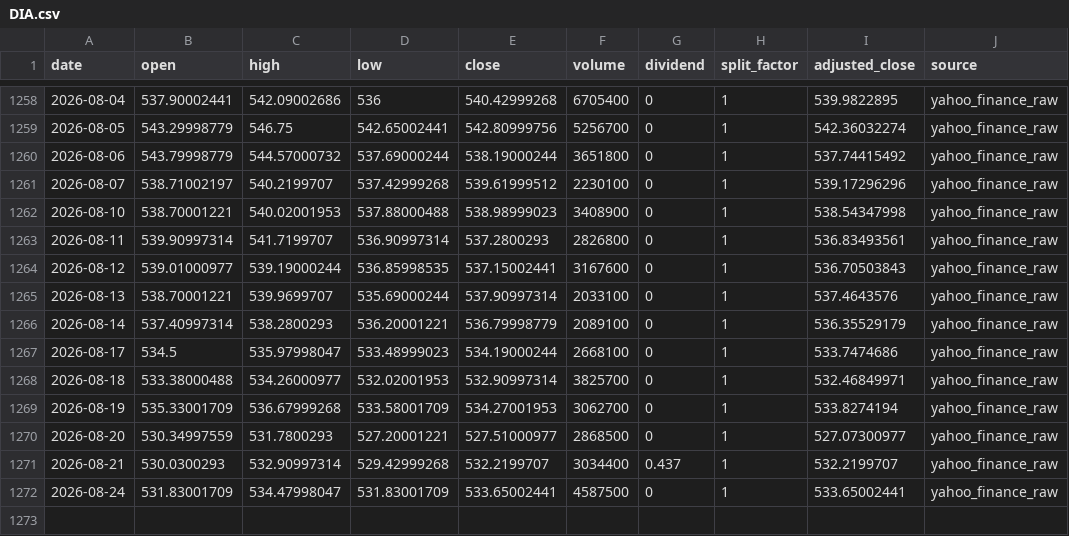
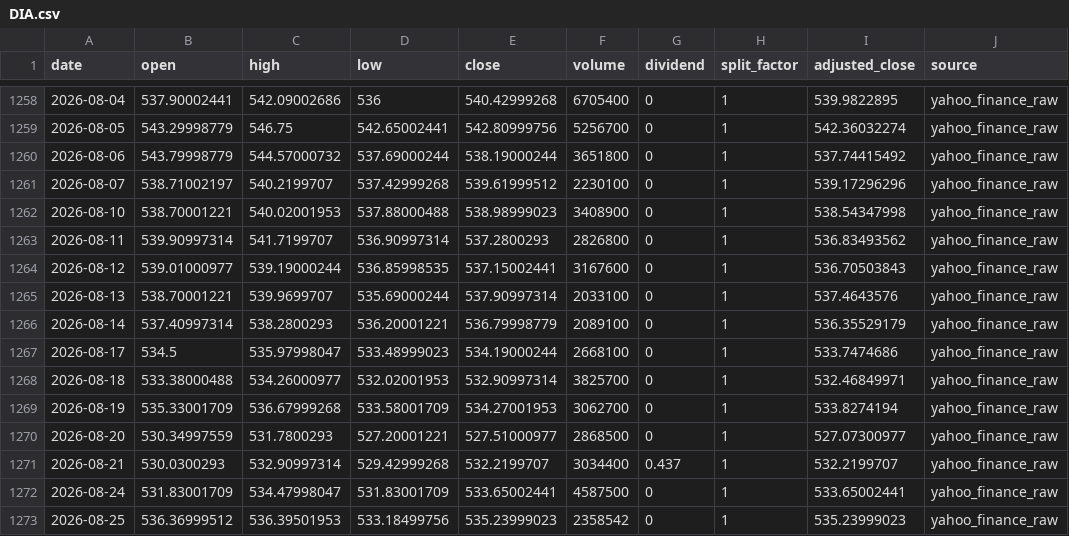
Before and after one commit to onecool-tw/OnecoolOS, a CSV file: data/market/dashboard/history/DIA.csv, drawn as a sheet; only a part is shown, gaps mark what is left out.

```diff
--- a/data/market/dashboard/history/DIA.csv
+++ b/data/market/dashboard/history/DIA.csv
@@ -1262,3 +1262,3 @@ date,open,high,low,close,volume,dividend,split_factor,adjusted_close,source
 2026-08-10,538.70001221,540.02001953,537.88000488,538.98999023,3408900,0,1,538.54347998,yahoo_finance_raw
-2026-08-11,539.90997314,541.7199707,536.90997314,537.2800293,2826800,0,1,536.83493561,yahoo_finance_raw
+2026-08-11,539.90997314,541.7199707,536.90997314,537.2800293,2826800,0,1,536.83493562,yahoo_finance_raw
 2026-08-12,539.01000977,539.19000244,536.85998535,537.15002441,3167600,0,1,536.70503843,yahoo_finance_raw
@@ -1272 +1272,2 @@ date,open,high,low,close,volume,dividend,split_factor,adjusted_close,source
 2026-08-24,531.83001709,534.47998047,531.83001709,533.65002441,4587500,0,1,533.65002441,yahoo_finance_raw
+2026-08-25,536.36999512,536.39501953,533.18499756,535.23999023,2358542,0,1,535.23999023,yahoo_finance_raw
```
Also changed, not shown: data/market/dashboard/history/BABA.csv, data/market/dashboard/history/NVDA.csv, 19 other files.
